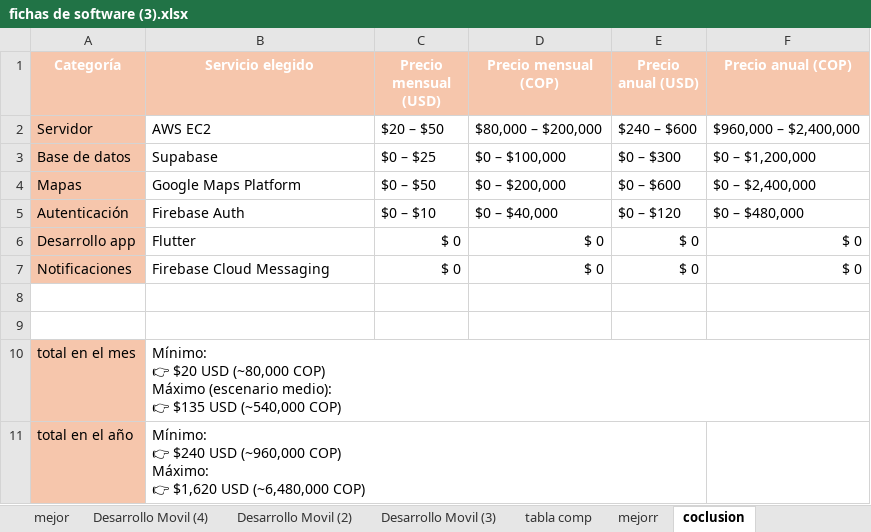
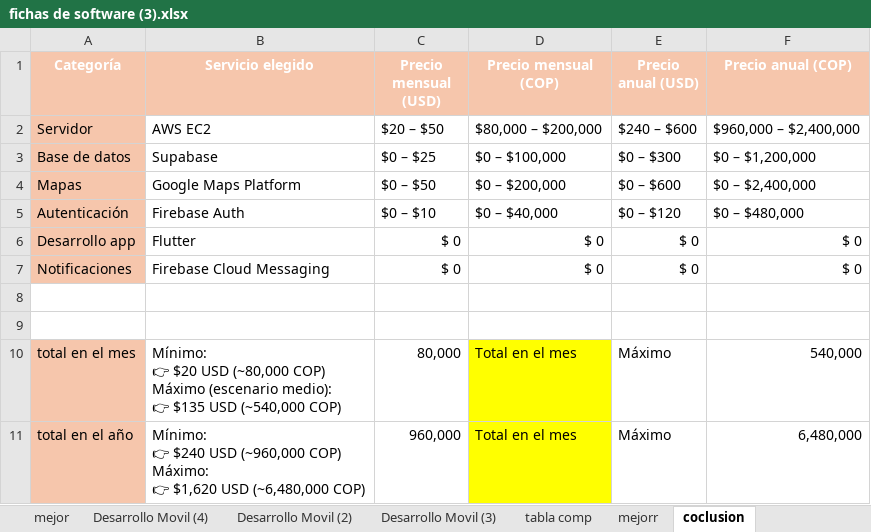
Before and after one commit to dsramirezb2007-alt/proyecto-BulkWay, an Excel workbook: BulkWay-2Trimestre/fichas de software (3).xlsx, sheet coclusion, drawn as a sheet; values as stored, in another font and other column widths than the file's, no borders; charts and pictures and table styles not drawn; the diff names each change by its address in the sheet, - before the commit and + after, or states it on an @@ line.

```diff
--- a/BulkWay-2Trimestre/fichas de software (3).xlsx (sheet coclusion)
+++ b/BulkWay-2Trimestre/fichas de software (3).xlsx (sheet coclusion)
-C10 (Precio mensual (USD)): (empty)
+C10 (Precio mensual (USD)): 80,000
-D10:D11 (Precio mensual (COP)): (empty)
+D10:D11 (Precio mensual (COP)): Total en el mes
-D10:D11 fill: none
+D10:D11 fill: #FFFF00
-E10:E11 (Precio anual (USD)): (empty)
+E10:E11 (Precio anual (USD)): Máximo
-F10 (Precio anual (COP)): (empty)
+F10 (Precio anual (COP)): 540,000
-C11 (Precio mensual (USD)): (empty)
+C11 (Precio mensual (USD)): 960,000
-F11 (Precio anual (COP)): (empty)
+F11 (Precio anual (COP)): 6,480,000
```
Also changed, not shown: sheet Backend (Hosting + API), sheet Mapas y geolocalizacion, sheet Backend (Hosting + API) (2), sheet Backend Hosting + API), sheet Mapas y geolocalización(2), sheet auteticacion, 17 more sheets, other sheet tabs, charts or pictures.
